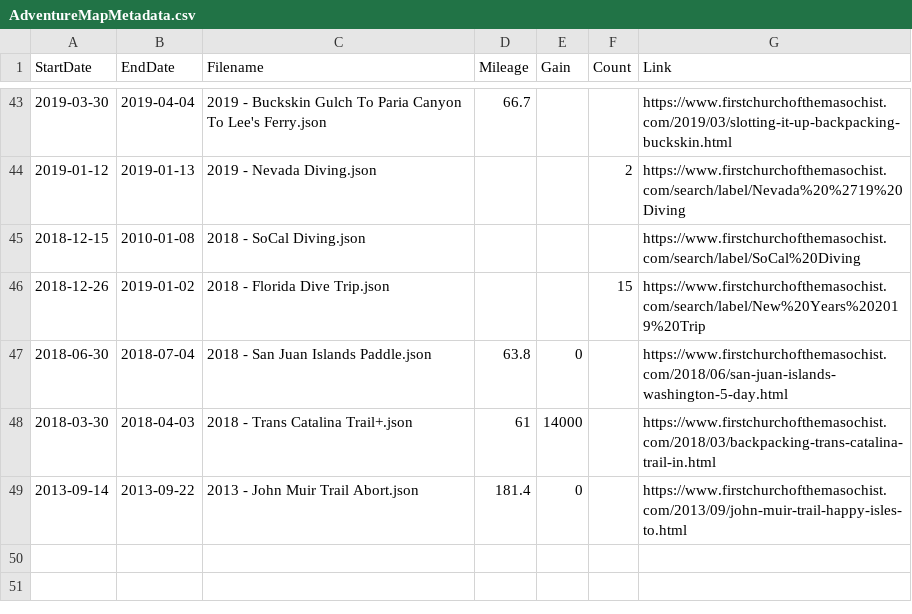
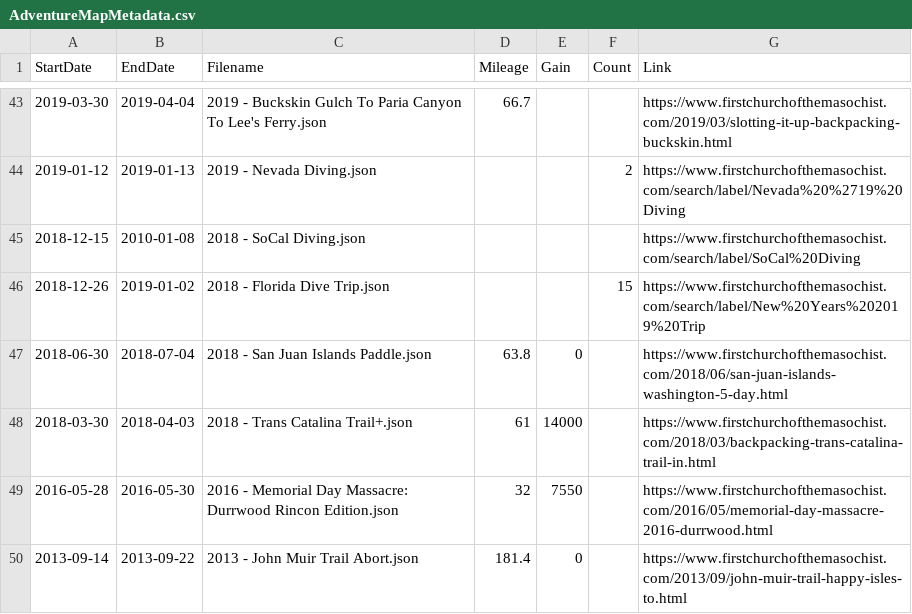
Before and after one commit to MattOnAMtn/MasochistAdventureMap, a CSV file: AdventureMapMetadata.csv, drawn as a sheet; only a part is shown, gaps mark what is left out.

Commit message:
Update AdventureMapMetadata.csv from Google Sheets - 2026-02-13T19:53:51.549Z

```diff
--- a/AdventureMapMetadata.csv
+++ b/AdventureMapMetadata.csv
@@ -48,2 +48,3 @@ StartDate,EndDate,Filename,Mileage,Gain,Count,Link
 2018-03-30,2018-04-03,2018 - Trans Catalina Trail+.json,61,14000,,https://www.firstchurchofthemasochist.com/2018/03/backpacking-trans-catalina-trail-in.html
+2016-05-28,2016-05-30,2016 - Memorial Day Massacre: Durrwood Rincon Edition.json,32,7550,,https://www.firstchurchofthemasochist.com/2016/05/memorial-day-massacre-2016-durrwood.html
 2013-09-14,2013-09-22,2013 - John Muir Trail Abort.json,181.4,0,,https://www.firstchurchofthemasochist.com/2013/09/john-muir-trail-happy-isles-to.html
```
